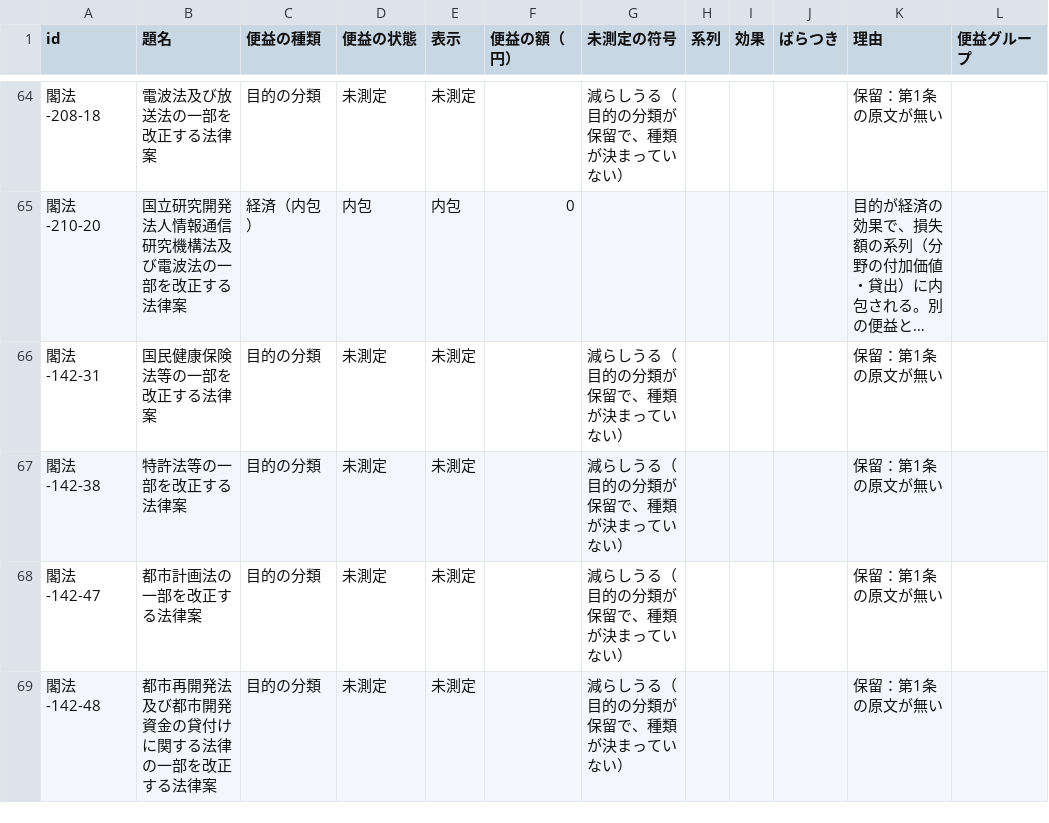
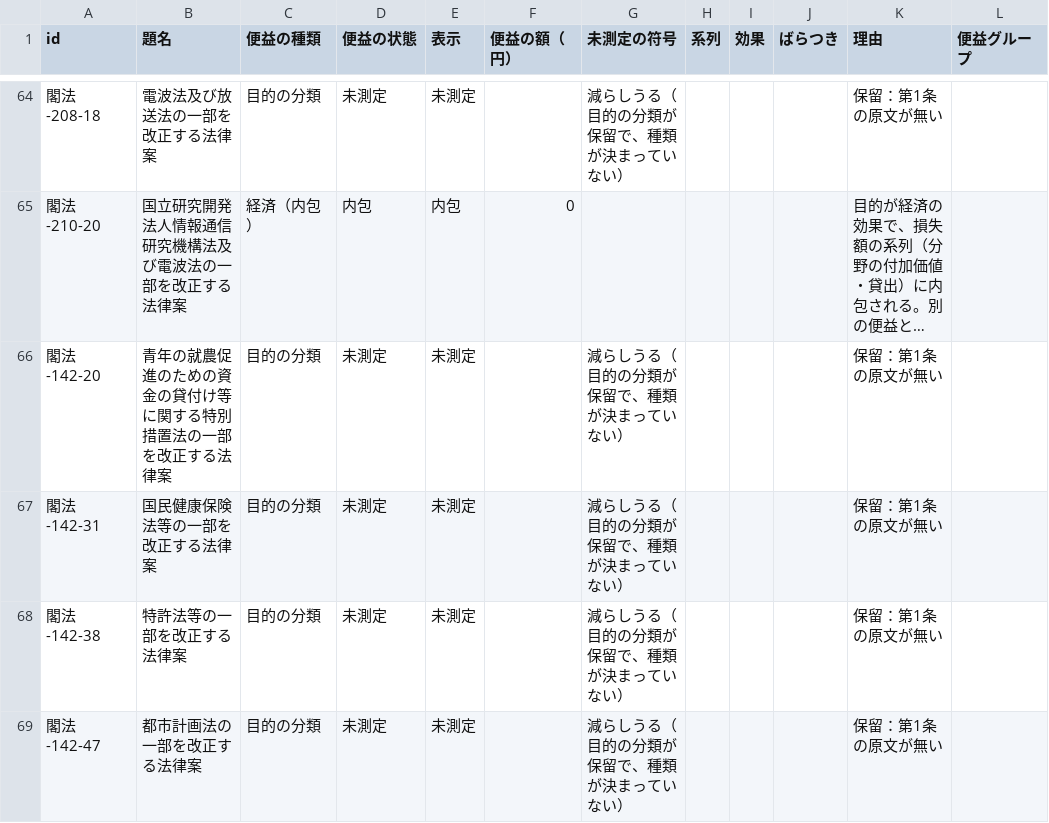
Before and after one commit to nexus-ai-2045/public-interest-lens, a CSV file: data/derived/benefit-v1-triage-v2/benefit.csv, drawn as a sheet; only a part is shown, gaps mark what is left out; the shorter side is filled out with more unchanged rows; long unchanged cells end in …; the diff names each change by its address in the sheet, - before the commit and + after, or states it on an @@ line.

```diff
--- a/data/derived/benefit-v1-triage-v2/benefit.csv
+++ b/data/derived/benefit-v1-triage-v2/benefit.csv
+row 66: 閣法-142-20 | 青年の就農促進のための資金の貸付け等に関する特別措置法の一部を改正する法律案 | 目的の分類 | 未測定 | 未測定 |  | 減らしうる（目的の分類が保留で、種類が決まっていない） |  |  |  | 保留：第1条の原文が無い
```
Also changed, not shown: data/derived/benefit-v1-triage-v2/agreement.csv, data/derived/benefit-v1-triage-v2/classification.csv, 12 other files.
